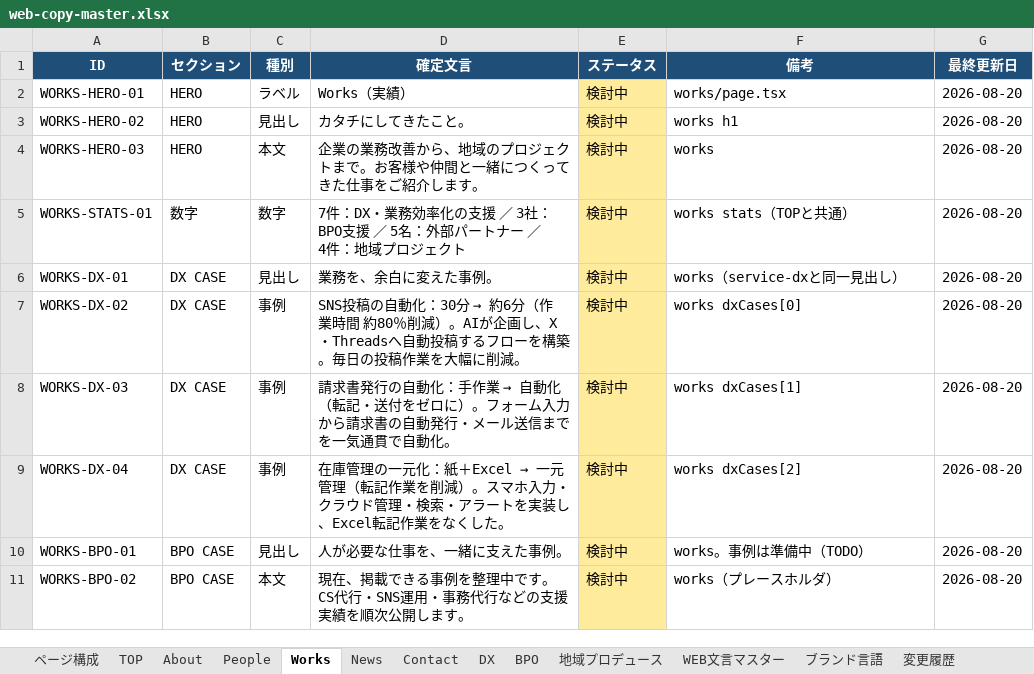
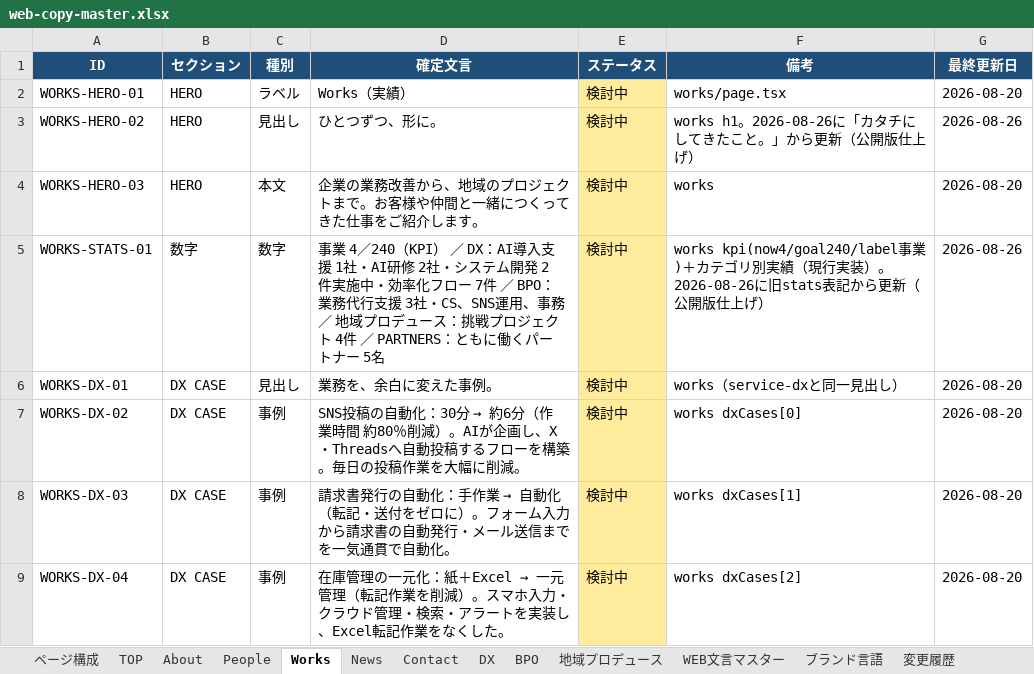
Before and after one commit to Moments-Share/moments-share-web, an Excel workbook: docs/web-copy-master.xlsx, sheet Works, drawn as a sheet; only a part is shown; the shorter side is filled out with more unchanged rows; values as stored, in another font and other column widths than the file's, no borders; the diff names each change by its address in the sheet, - before the commit and + after, or states it on an @@ line.

```diff
--- a/docs/web-copy-master.xlsx (sheet Works)
+++ b/docs/web-copy-master.xlsx (sheet Works)
-D3 (確定文言): カタチにしてきたこと。
+D3 (確定文言): ひとつずつ、形に。
-F3 (備考): works h1
+F3 (備考): works h1。2026-08-26に「カタチにしてきたこと。」から更新（公開版仕上げ）
-G3 (最終更新日): 2026-08-20
+G3 (最終更新日): 2026-08-26
-D5 (確定文言): 7件：DX・業務効率化の支援 ／ 3社：BPO支援 ／ 5名：外部パートナー ／ 4件：地域プロジェクト
+D5 (確定文言): 事業 4／240（KPI） ／ DX：AI導入支援 1社・AI研修 2社・システム開発 2件実施中・効率化フロー 7件 ／ BPO：業務代行支援 3社・CS、SNS運用、事務 ／ 地域プロデュース：挑戦プロジェクト 4件 ／ PARTNERS：ともに働くパートナー 5名
-F5 (備考): works stats（TOPと共通）
+F5 (備考): works kpi(now4/goal240/label事業)＋カテゴリ別実績（現行実装）。2026-08-26に旧stats表記から更新（公開版仕上げ）
-G5 (最終更新日): 2026-08-20
+G5 (最終更新日): 2026-08-26
```
Also changed, not shown: sheet WEB文言マスター, sheet 変更履歴, sheet TOP, sheet BPO, sheet 地域プロデュース, sheet ページ構成, 2 more sheets, 1 other file.
